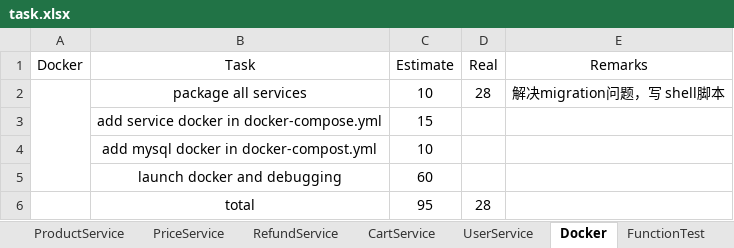
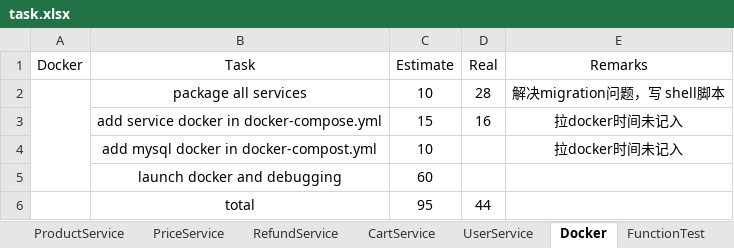
Before and after one commit to twzyliu/MicroService, an Excel workbook: task/task.xlsx, sheet Docker, drawn as a sheet; values as stored, in another font and other column widths than the file's, no borders; the diff names each change by its address in the sheet, - before the commit and + after, or states it on an @@ line.

Commit message:
add service docker in docker-compose.yml

```diff
--- a/task/task.xlsx (sheet Docker)
+++ b/task/task.xlsx (sheet Docker)
-D3 (Real): (empty)
+D3 (Real): 16
-E3:E4 (Remarks): (empty)
+E3:E4 (Remarks): 拉docker时间未记入
-D6 (Real): 28
+D6 (Real): 44
```
Also changed, not shown: sheet total, 8 other files.
